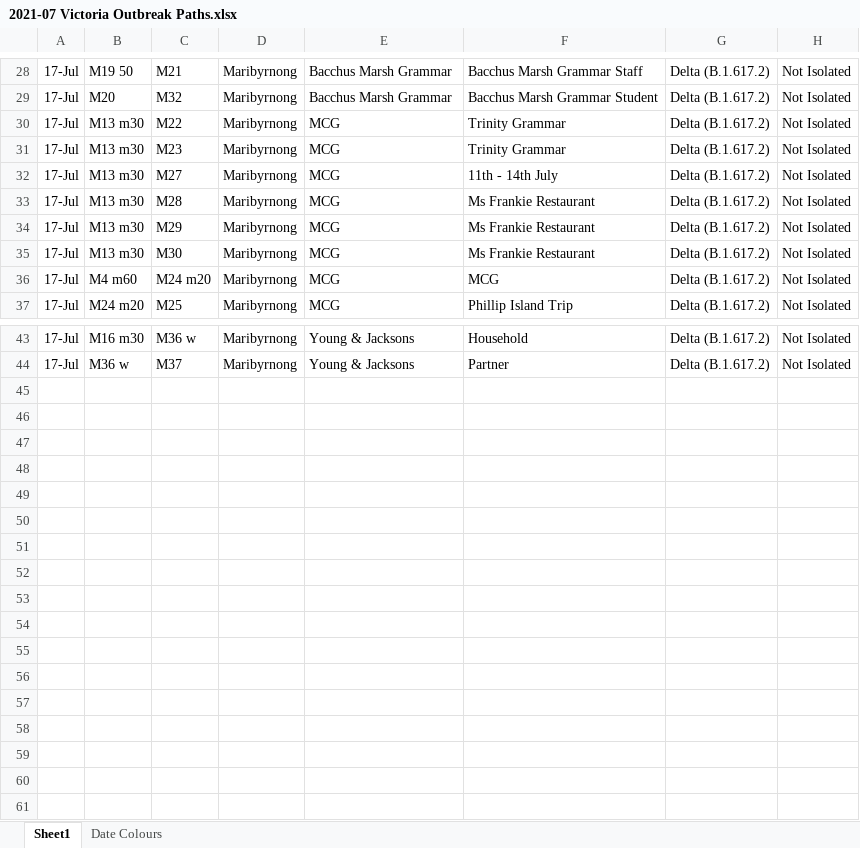
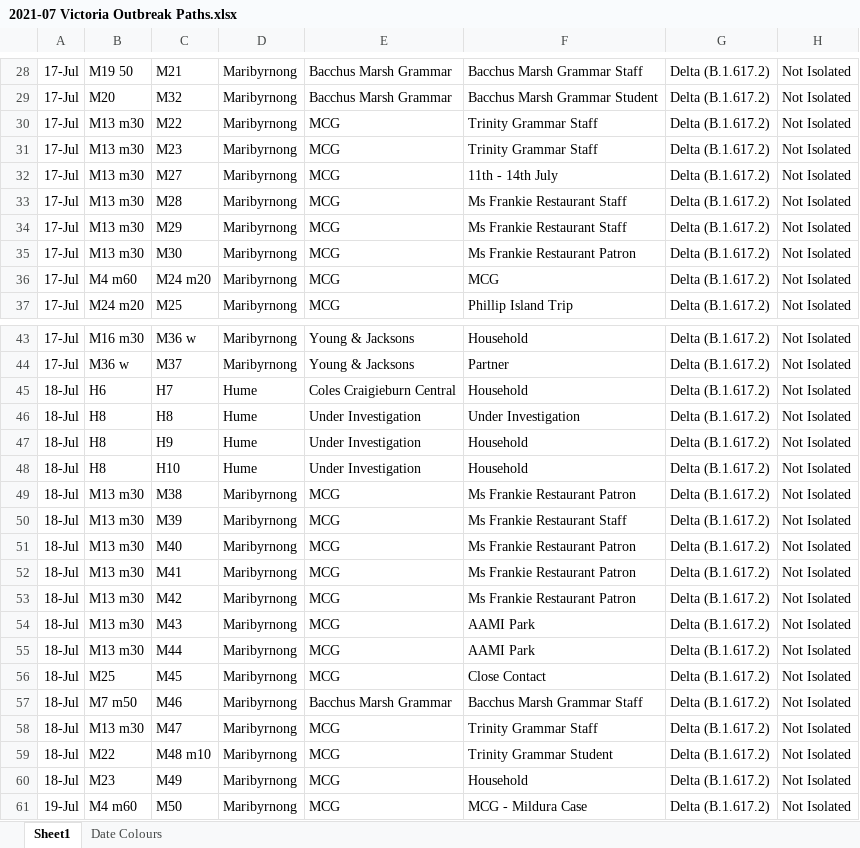
Before and after one commit to Mike-Honey/covid-19-outbreak-paths, an Excel workbook: 2021-07 Victoria Outbreak Paths.xlsx, sheet Sheet1, drawn as a sheet; only a part is shown, gaps mark what is left out; values as stored, in another font and other column widths than the file's, no borders; table styles not drawn; the diff names each change by its address in the sheet, - before the commit and + after, or states it on an @@ line.

```diff
--- a/2021-07 Victoria Outbreak Paths.xlsx (sheet Sheet1)
+++ b/2021-07 Victoria Outbreak Paths.xlsx (sheet Sheet1)
-F30:F31: Trinity Grammar
+F30:F31: Trinity Grammar Staff
-F33:F34: Ms Frankie Restaurant
+F33:F34: Ms Frankie Restaurant Staff
-F35: Ms Frankie Restaurant
+F35: Ms Frankie Restaurant Patron
+row 45: 18-Jul | H6 | H7 | Hume | Coles Craigieburn Central | Household | Delta (B.1.617.2) | Not Isolated
+row 46: 18-Jul | H8 | H8 | Hume | Under Investigation | Under Investigation | Delta (B.1.617.2) | Not Isolated
+row 47: 18-Jul | H8 | H9 | Hume | Under Investigation | Household | Delta (B.1.617.2) | Not Isolated
+row 48: 18-Jul | H8 | H10 | Hume | Under Investigation | Household | Delta (B.1.617.2) | Not Isolated
+row 49: 18-Jul | M13 m30 | M38 | Maribyrnong | MCG | Ms Frankie Restaurant Patron | Delta (B.1.617.2) | Not Isolated
+row 50: 18-Jul | M13 m30 | M39 | Maribyrnong | MCG | Ms Frankie Restaurant Staff | Delta (B.1.617.2) | Not Isolated
+row 51: 18-Jul | M13 m30 | M40 | Maribyrnong | MCG | Ms Frankie Restaurant Patron | Delta (B.1.617.2) | Not Isolated
+row 52: 18-Jul | M13 m30 | M41 | Maribyrnong | MCG | Ms Frankie Restaurant Patron | Delta (B.1.617.2) | Not Isolated
+row 53: 18-Jul | M13 m30 | M42 | Maribyrnong | MCG | Ms Frankie Restaurant Patron | Delta (B.1.617.2) | Not Isolated
+row 54: 18-Jul | M13 m30 | M43 | Maribyrnong | MCG | AAMI Park | Delta (B.1.617.2) | Not Isolated
+row 55: 18-Jul | M13 m30 | M44 | Maribyrnong | MCG | AAMI Park | Delta (B.1.617.2) | Not Isolated
+row 56: 18-Jul | M25 | M45 | Maribyrnong | MCG | Close Contact | Delta (B.1.617.2) | Not Isolated
+row 57: 18-Jul | M7 m50 | M46 | Maribyrnong | Bacchus Marsh Grammar | Bacchus Marsh Grammar Staff | Delta (B.1.617.2) | Not Isolated
+row 58: 18-Jul | M13 m30 | M47 | Maribyrnong | MCG | Trinity Grammar Staff | Delta (B.1.617.2) | Not Isolated
+row 59: 18-Jul | M22 | M48 m10 | Maribyrnong | MCG | Trinity Grammar Student | Delta (B.1.617.2) | Not Isolated
+row 60: 18-Jul | M23 | M49 | Maribyrnong | MCG | Household | Delta (B.1.617.2) | Not Isolated
+row 61: 19-Jul | M4 m60 | M50 | Maribyrnong | MCG | MCG - Mildura Case | Delta (B.1.617.2) | Not Isolated
```
Also changed, not shown: sheet Date Colours, 4 other files.
